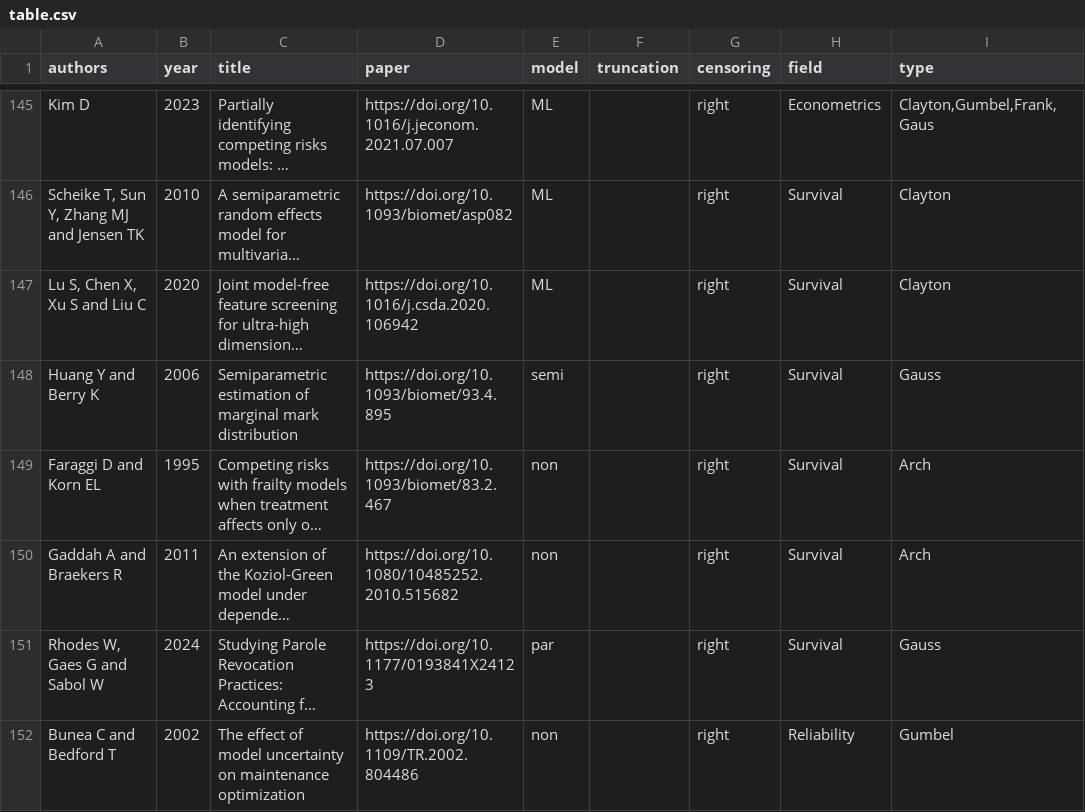
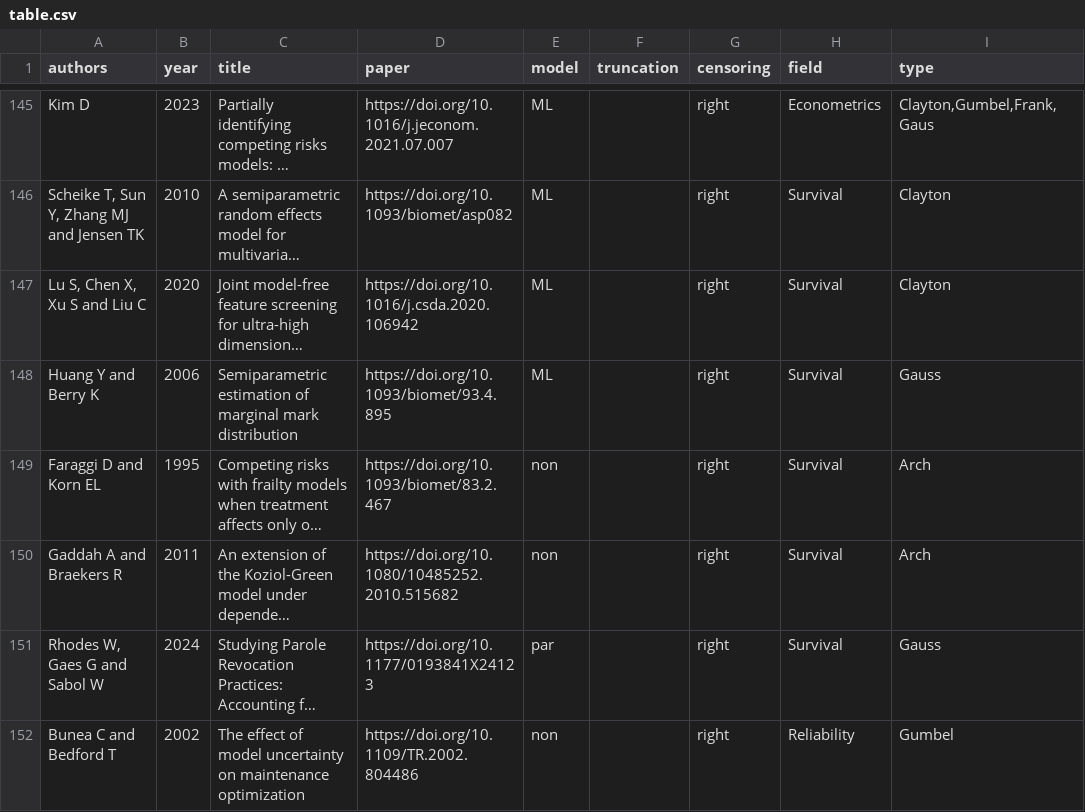
Before and after one commit to jmajakwara/Copula-CR, a CSV file: table.csv, drawn as a sheet; only a part is shown, gaps mark what is left out; long unchanged cells end in …; the diff names each change by its address in the sheet, - before the commit and + after, or states it on an @@ line.

Commit message:
Update table_L148.csv

```diff
--- a/table.csv
+++ b/table.csv
-E148 (model): semi
+E148 (model): ML
```
